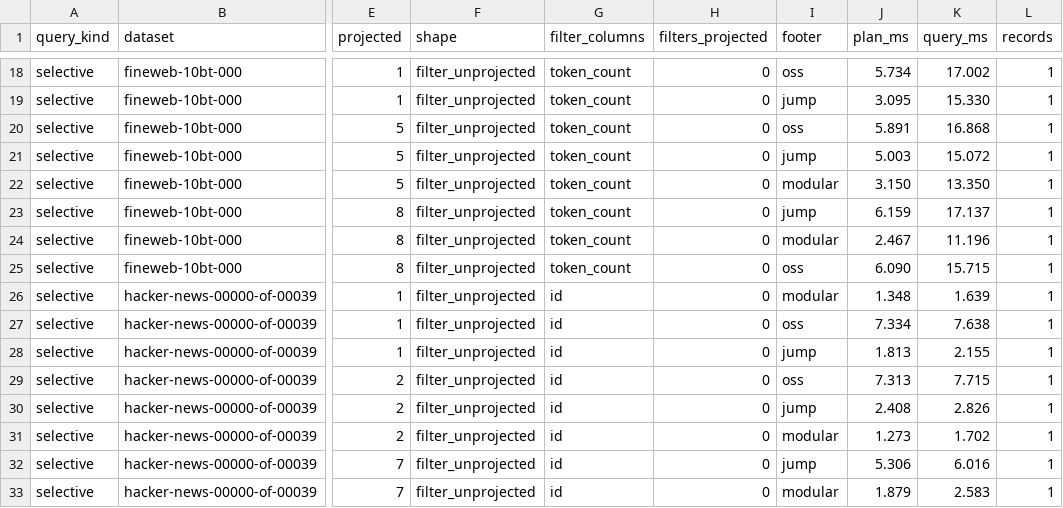
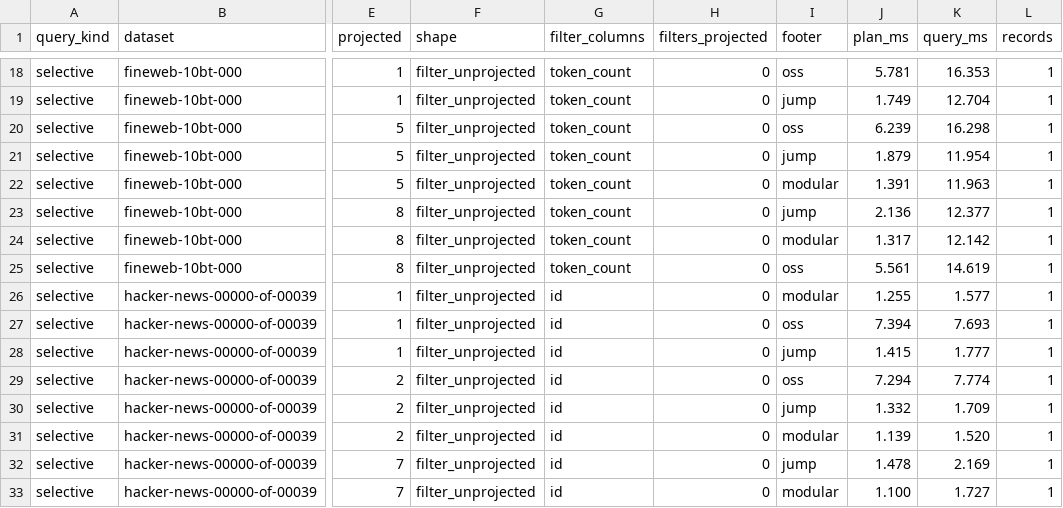
Before and after one commit to Jiayi-Wang-db/hardwood, a CSV file: performance-testing/micro-benchmarks/results/selective-footer-query-sweep.csv, drawn as a sheet; only a part is shown, gaps mark what is left out; the diff covers the shown part only; the diff names each change by its address in the sheet, - before the commit and + after, or states it on an @@ line.

```diff
--- a/performance-testing/micro-benchmarks/results/selective-footer-query-sweep.csv
+++ b/performance-testing/micro-benchmarks/results/selective-footer-query-sweep.csv
-J18 (plan_ms): 5.734
+J18 (plan_ms): 5.781
-K18 (query_ms): 17.002
+K18 (query_ms): 16.353
-J19 (plan_ms): 3.095
+J19 (plan_ms): 1.749
-K19 (query_ms): 15.330
+K19 (query_ms): 12.704
-J20 (plan_ms): 5.891
+J20 (plan_ms): 6.239
-K20 (query_ms): 16.868
+K20 (query_ms): 16.298
-J21 (plan_ms): 5.003
+J21 (plan_ms): 1.879
-K21 (query_ms): 15.072
+K21 (query_ms): 11.954
-J22 (plan_ms): 3.150
+J22 (plan_ms): 1.391
-K22 (query_ms): 13.350
+K22 (query_ms): 11.963
-J23 (plan_ms): 6.159
+J23 (plan_ms): 2.136
-K23 (query_ms): 17.137
+K23 (query_ms): 12.377
-J24 (plan_ms): 2.467
+J24 (plan_ms): 1.317
-K24 (query_ms): 11.196
+K24 (query_ms): 12.142
-J25 (plan_ms): 6.090
+J25 (plan_ms): 5.561
-K25 (query_ms): 15.715
+K25 (query_ms): 14.619
-J26 (plan_ms): 1.348
+J26 (plan_ms): 1.255
-K26 (query_ms): 1.639
+K26 (query_ms): 1.577
-J27 (plan_ms): 7.334
+J27 (plan_ms): 7.394
-K27 (query_ms): 7.638
+K27 (query_ms): 7.693
-J28 (plan_ms): 1.813
+J28 (plan_ms): 1.415
-K28 (query_ms): 2.155
+K28 (query_ms): 1.777
-J29 (plan_ms): 7.313
+J29 (plan_ms): 7.294
-K29 (query_ms): 7.715
+K29 (query_ms): 7.774
-J30 (plan_ms): 2.408
+J30 (plan_ms): 1.332
-K30 (query_ms): 2.826
+K30 (query_ms): 1.709
-J31 (plan_ms): 1.273
+J31 (plan_ms): 1.139
-K31 (query_ms): 1.702
+K31 (query_ms): 1.520
-J32 (plan_ms): 5.306
+J32 (plan_ms): 1.478
-K32 (query_ms): 6.016
+K32 (query_ms): 2.169
-J33 (plan_ms): 1.879
+J33 (plan_ms): 1.100
-K33 (query_ms): 2.583
+K33 (query_ms): 1.727
```
Also changed, not shown: 64 edited cells elsewhere in this file, 5 other files.
